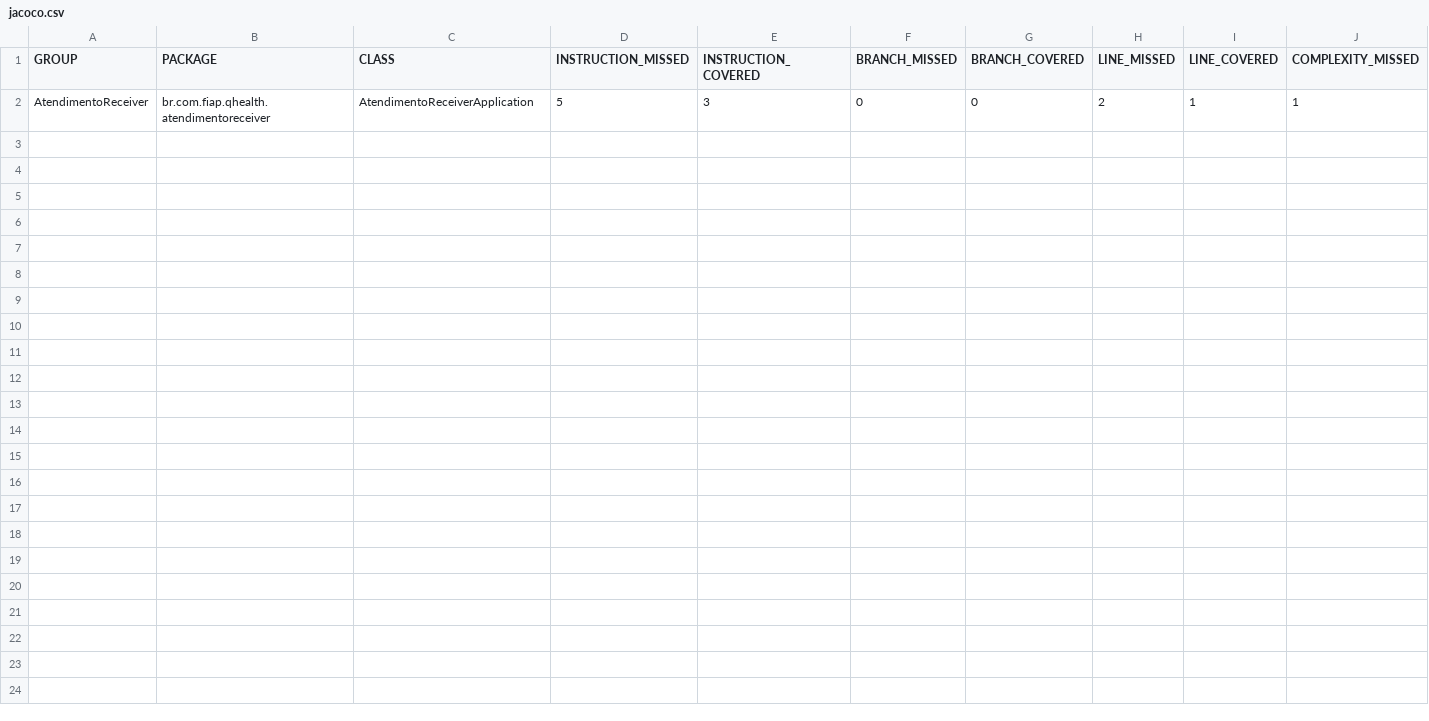
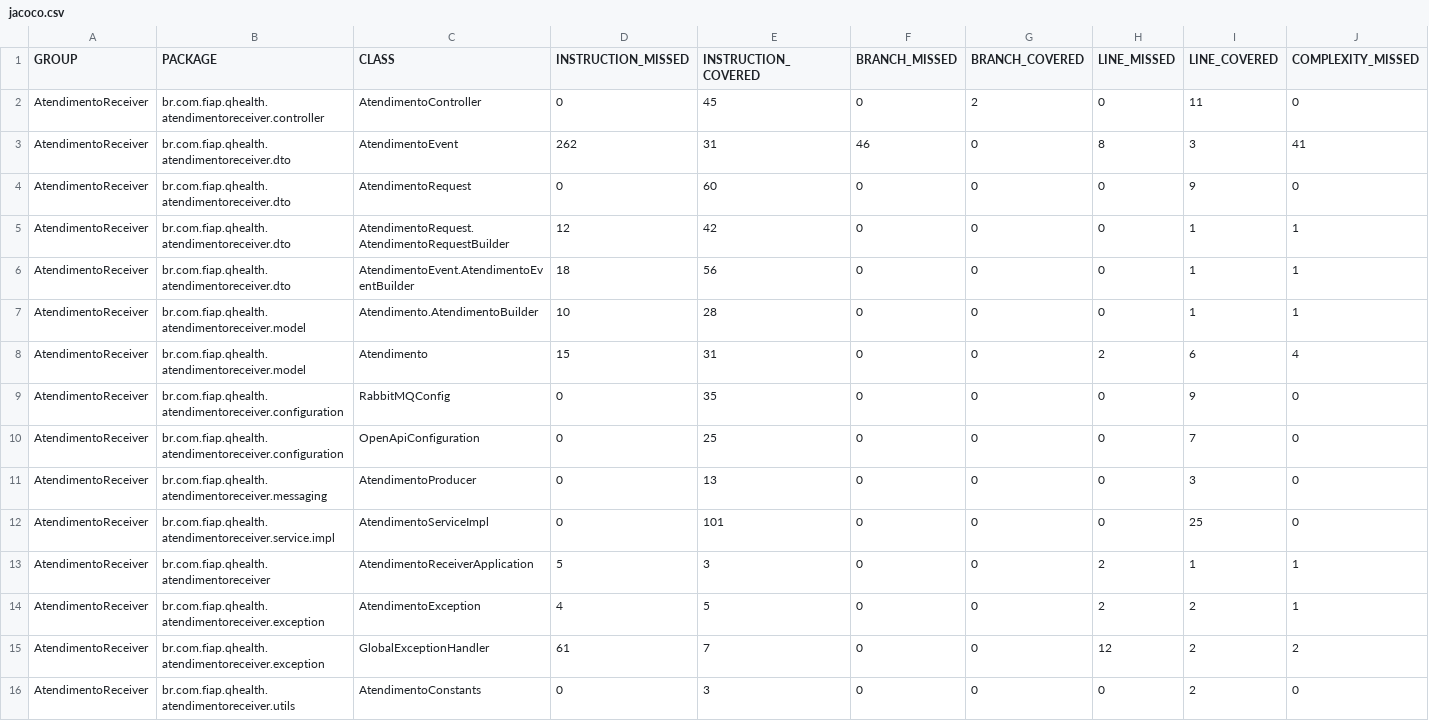
Before and after one commit to larissahsantossilva/7ADJT-QHealth-atendimento-receiver, a CSV file: target/site/jacoco/jacoco.csv, drawn as a sheet; only a part is shown; rows hold the shown columns only; the diff names each change by its address in the sheet, - before the commit and + after, or states it on an @@ line.

```diff
--- a/target/site/jacoco/jacoco.csv
+++ b/target/site/jacoco/jacoco.csv
+row 2: AtendimentoReceiver | br.com.fiap.qhealth.atendimentoreceiver.controller | AtendimentoController | 0 | 45 | 0 | 2 | 0 | 11 | 0
+row 3: AtendimentoReceiver | br.com.fiap.qhealth.atendimentoreceiver.dto | AtendimentoEvent | 262 | 31 | 46 | 0 | 8 | 3 | 41
+row 4: AtendimentoReceiver | br.com.fiap.qhealth.atendimentoreceiver.dto | AtendimentoRequest | 0 | 60 | 0 | 0 | 0 | 9 | 0
+row 5: AtendimentoReceiver | br.com.fiap.qhealth.atendimentoreceiver.dto | AtendimentoRequest.AtendimentoRequestBuilder | 12 | 42 | 0 | 0 | 0 | 1 | 1
+row 6: AtendimentoReceiver | br.com.fiap.qhealth.atendimentoreceiver.dto | AtendimentoEvent.AtendimentoEventBuilder | 18 | 56 | 0 | 0 | 0 | 1 | 1
+row 7: AtendimentoReceiver | br.com.fiap.qhealth.atendimentoreceiver.model | Atendimento.AtendimentoBuilder | 10 | 28 | 0 | 0 | 0 | 1 | 1
+row 8: AtendimentoReceiver | br.com.fiap.qhealth.atendimentoreceiver.model | Atendimento | 15 | 31 | 0 | 0 | 2 | 6 | 4
+row 9: AtendimentoReceiver | br.com.fiap.qhealth.atendimentoreceiver.configuration | RabbitMQConfig | 0 | 35 | 0 | 0 | 0 | 9 | 0
+row 10: AtendimentoReceiver | br.com.fiap.qhealth.atendimentoreceiver.configuration | OpenApiConfiguration | 0 | 25 | 0 | 0 | 0 | 7 | 0
+row 11: AtendimentoReceiver | br.com.fiap.qhealth.atendimentoreceiver.messaging | AtendimentoProducer | 0 | 13 | 0 | 0 | 0 | 3 | 0
+row 12: AtendimentoReceiver | br.com.fiap.qhealth.atendimentoreceiver.service.impl | AtendimentoServiceImpl | 0 | 101 | 0 | 0 | 0 | 25 | 0
+row 14: AtendimentoReceiver | br.com.fiap.qhealth.atendimentoreceiver.exception | AtendimentoException | 4 | 5 | 0 | 0 | 2 | 2 | 1
+row 15: AtendimentoReceiver | br.com.fiap.qhealth.atendimentoreceiver.exception | GlobalExceptionHandler | 61 | 7 | 0 | 0 | 12 | 2 | 2
+row 16: AtendimentoReceiver | br.com.fiap.qhealth.atendimentoreceiver.utils | AtendimentoConstants | 0 | 3 | 0 | 0 | 0 | 2 | 0
```
Also changed, not shown: 30 other files.
